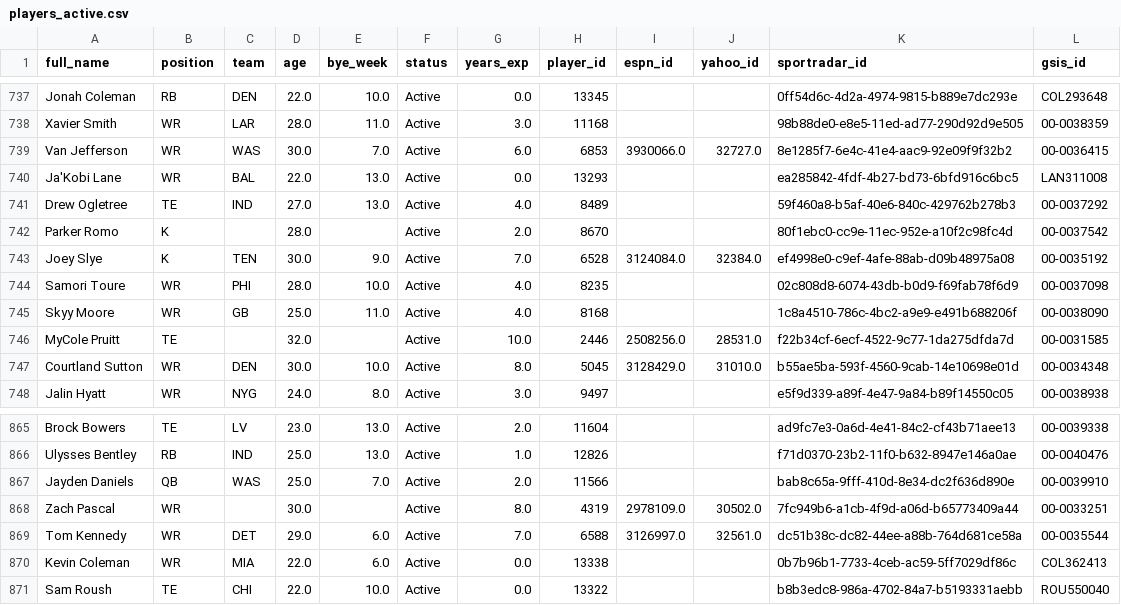
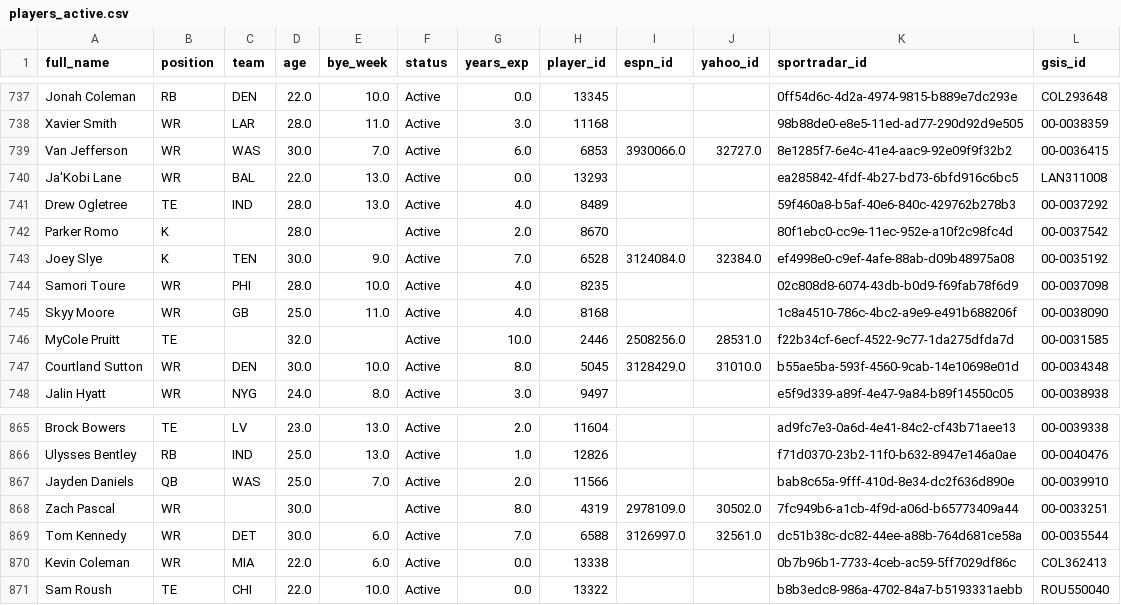
Before and after one commit to andredagoat23/fantasy-analyzer, a CSV file: players_active.csv, drawn as a sheet; only a part is shown, gaps mark what is left out; the diff covers the shown part only.

```diff
--- a/players_active.csv
+++ b/players_active.csv
@@ -740,3 +740,3 @@ Van Jefferson,WR,WAS,30.0,7.0,Active,6.0,6853,3930066.0,32727.0,8e1285f7-6e4c-41
 Ja'Kobi Lane,WR,BAL,22.0,13.0,Active,0.0,13293,,,ea285842-4fdf-4b27-bd73-6bfd916c6bc5,LAN311008
-Drew Ogletree,TE,IND,27.0,13.0,Active,4.0,8489,,,59f460a8-b5af-40e6-840c-429762b278b3,00-0037292
+Drew Ogletree,TE,IND,28.0,13.0,Active,4.0,8489,,,59f460a8-b5af-40e6-840c-429762b278b3,00-0037292
 Parker Romo,K,,28.0,,Active,2.0,8670,,,80f1ebc0-cc9e-11ec-952e-a10f2c98fc4d,00-0037542
@@ -868,3 +868,3 @@ Jayden Daniels,QB,WAS,25.0,7.0,Active,2.0,11566,,,bab8c65a-9fff-410d-8e34-dc2f63
 Zach Pascal,WR,,30.0,,Active,8.0,4319,2978109.0,30502.0,7fc949b6-a1cb-4f9d-a06d-b65773409a44,00-0033251
-Tom Kennedy,WR,DET,29.0,6.0,Active,7.0,6588,3126997.0,32561.0,dc51b38c-dc82-44ee-a88b-764d681ce58a,00-0035544
+Tom Kennedy,WR,DET,30.0,6.0,Active,7.0,6588,3126997.0,32561.0,dc51b38c-dc82-44ee-a88b-764d681ce58a,00-0035544
 Kevin Coleman,WR,MIA,22.0,6.0,Active,0.0,13338,,,0b7b96b1-7733-4ceb-ac59-5ff7029df86c,COL362413
```
Also changed, not shown: 20 edited cells elsewhere in this file, app_data.csv, cohort_data.csv, 11 other files.
